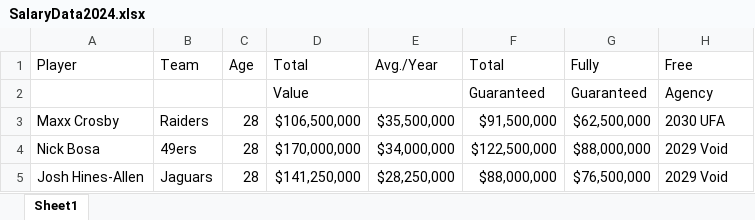
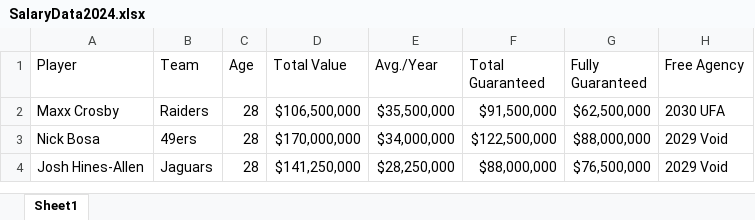
Before and after one commit to PetersQuinn/PassRusherProfile, an Excel workbook: Data/SalaryData2024.xlsx, sheet Sheet1, drawn as a sheet; only a part is shown; values as stored, in another font and other column widths than the file's, no borders; the diff names each change by its address in the sheet, - before the commit and + after, or states it on an @@ line.

Commit message:
A lot of required changes: - loaded all relevant data sets - filtered out all unneeded data - standardized names of players
will look to merge data sets next

```diff
--- a/Data/SalaryData2024.xlsx (sheet Sheet1)
+++ b/Data/SalaryData2024.xlsx (sheet Sheet1)
-D1: Total
+D1: Total Value
-F1: Total
+F1: Total Guaranteed
-G1: Fully
+G1: Fully Guaranteed
-H1: Free
+H1: Free Agency
-row 2:  |  |  | Value |  | Guaranteed | Guaranteed | Agency
```
Also changed, not shown: 2 other files.
